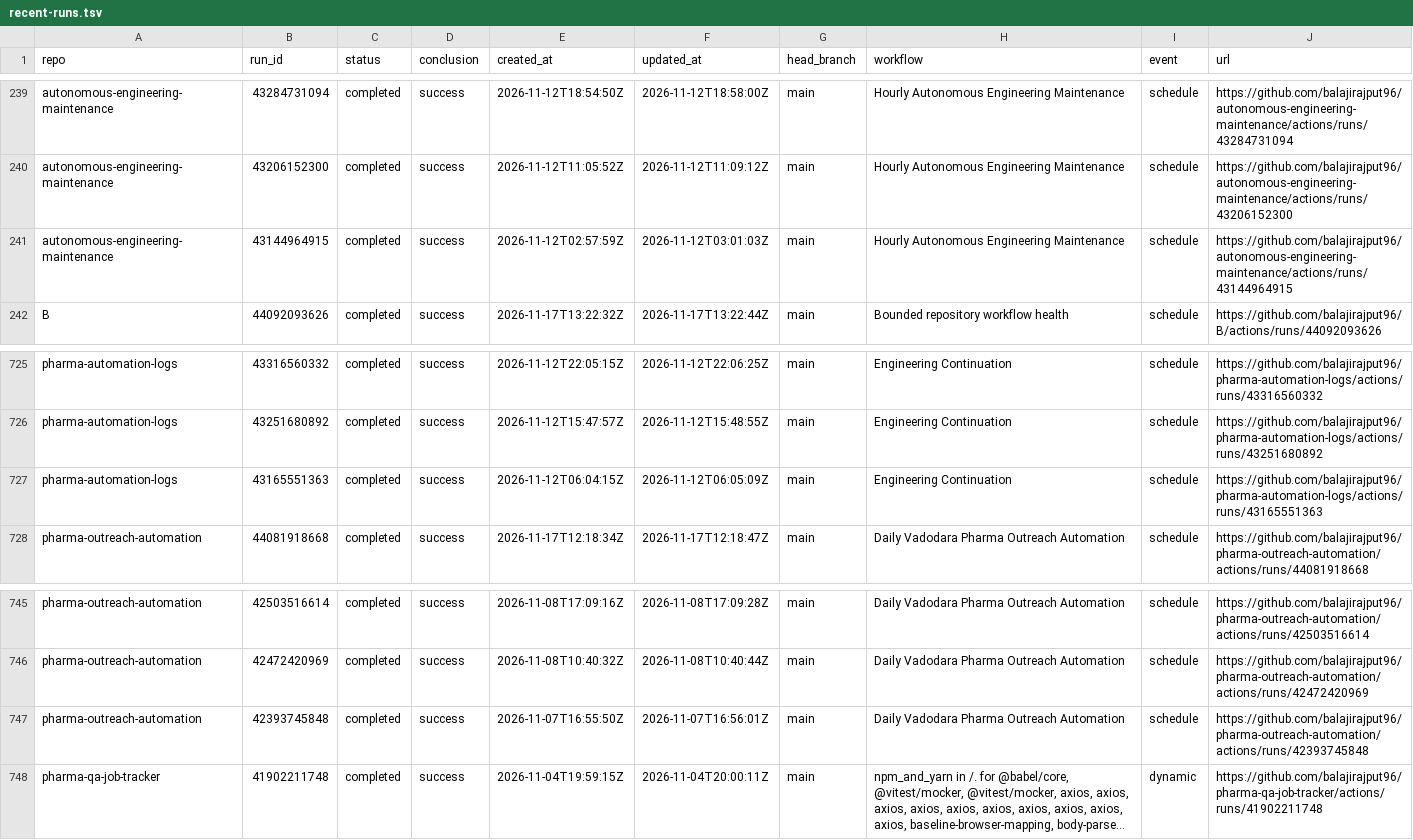
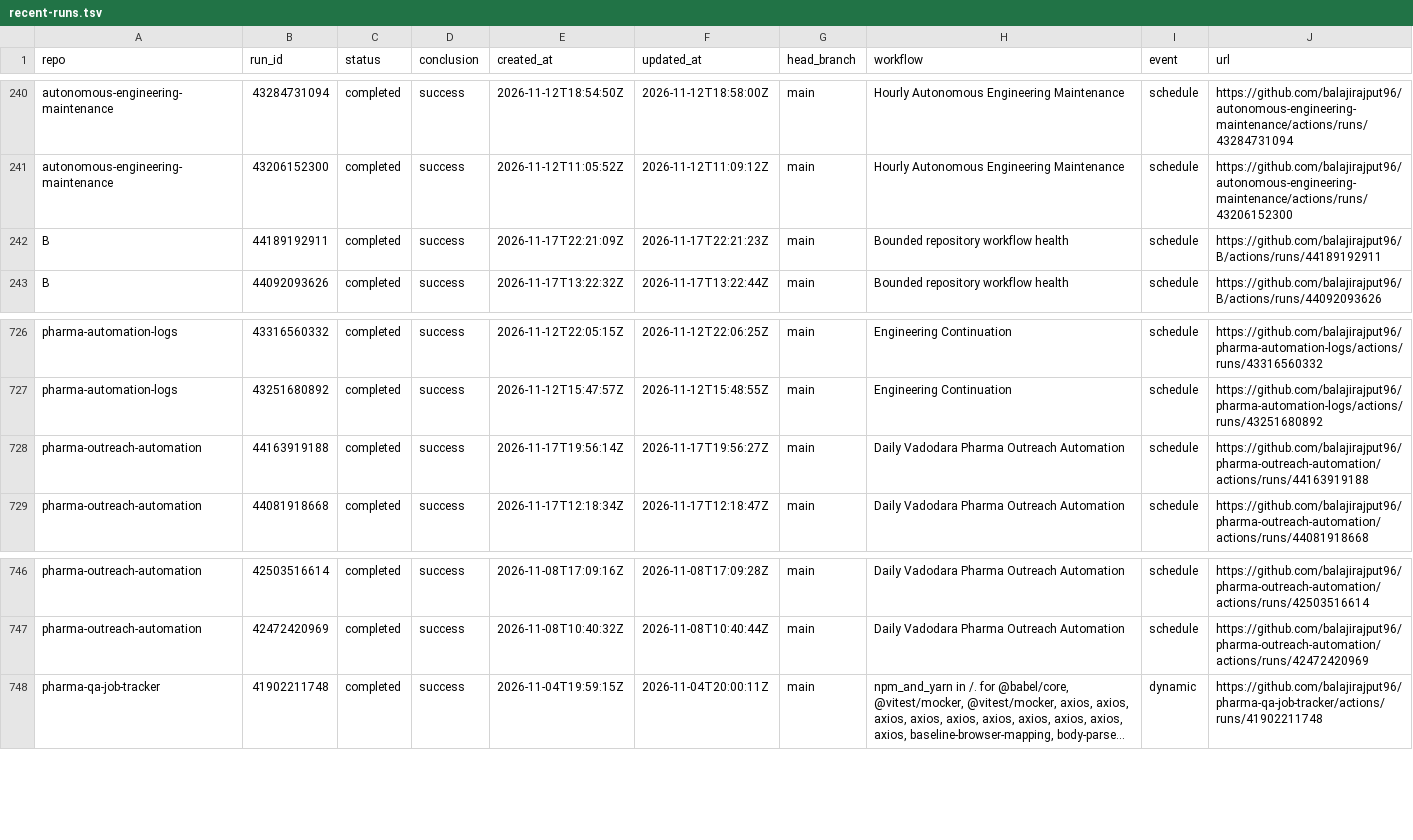
Before and after one commit to balajirajput96/github-audit-automation, a TSV file: artifacts/recent-runs.tsv, drawn as a sheet; only a part is shown, gaps mark what is left out; long unchanged cells end in …; removed rows and columns are numbered as before the commit, all else as after; the diff covers the shown part only; the diff names each change by its address in the sheet, - before the commit and + after, or states it on an @@ line.

```diff
--- a/artifacts/recent-runs.tsv
+++ b/artifacts/recent-runs.tsv
-A242 (repo): autonomous-engineering-maintenance
+A242 (repo): B
-B242 (run_id): 43144964915
+B242 (run_id): 44189192911
-E242 (created_at): 2026-11-12T02:57:59Z
+E242 (created_at): 2026-11-17T22:21:09Z
-F242 (updated_at): 2026-11-12T03:01:03Z
+F242 (updated_at): 2026-11-17T22:21:23Z
-H242 (workflow): Hourly Autonomous Engineering Maintenance
+H242 (workflow): Bounded repository workflow health
-J242 (url): https://github.com/balajirajput96/autonomous-engineering-maintenance/actions/runs/43144964915
+J242 (url): https://github.com/balajirajput96/B/actions/runs/44189192911
-A728 (repo): pharma-automation-logs
+A728 (repo): pharma-outreach-automation
-B728 (run_id): 43165551363
+B728 (run_id): 44163919188
-E728 (created_at): 2026-11-12T06:04:15Z
+E728 (created_at): 2026-11-17T19:56:14Z
-F728 (updated_at): 2026-11-12T06:05:09Z
+F728 (updated_at): 2026-11-17T19:56:27Z
-H728 (workflow): Engineering Continuation
+H728 (workflow): Daily Vadodara Pharma Outreach Automation
-J728 (url): https://github.com/balajirajput96/pharma-automation-logs/actions/runs/43165551363
+J728 (url): https://github.com/balajirajput96/pharma-outreach-automation/actions/runs/44163919188
-row 747: pharma-outreach-automation | 42393745848 | completed | success | 2026-11-07T16:55:50Z | 2026-11-07T16:56:01Z | main | Daily Vadodara Pharma Outreach Automation | schedule | https://github.com/balajirajput96/pharma-outreach-automation/actions/runs/42393745848
```
Also changed, not shown: 9 added rows, 8 removed rows and 3 edited cells elsewhere in this file, artifacts/recent-failures.tsv, 3 other files.
